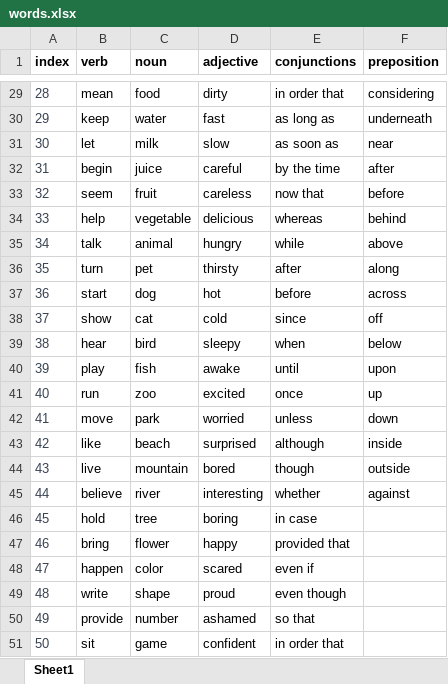
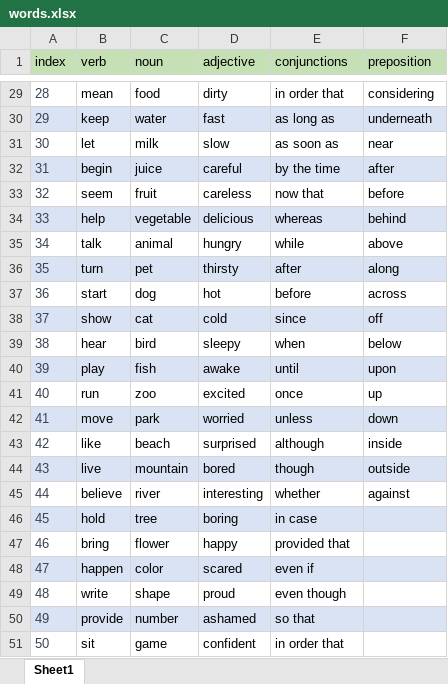
Before and after one commit to Durumyisking/TS_SightWords, an Excel workbook: res/Word/words.xlsx, sheet Sheet1, drawn as a sheet; only a part is shown, gaps mark what is left out; values as stored, in another font and other column widths than the file's, no borders; table styles not drawn; the diff covers the shown part only; the diff names each change by its address in the sheet, - before the commit and + after, or states it on an @@ line.

```diff
--- a/res/Word/words.xlsx (sheet Sheet1)
+++ b/res/Word/words.xlsx (sheet Sheet1)
@@ A1:F1 fill: none → #C5E0B4, bold: on → off @@
-A30:F30 fill: none
+A30:F30 fill: #DAE3F3
-A32:F32 fill: none
+A32:F32 fill: #DAE3F3
-A34:F34 fill: none
+A34:F34 fill: #DAE3F3
-A36:F36 fill: none
+A36:F36 fill: #DAE3F3
-A38:F38 fill: none
+A38:F38 fill: #DAE3F3
-A40:F40 fill: none
+A40:F40 fill: #DAE3F3
-A42:F42 fill: none
+A42:F42 fill: #DAE3F3
-A44:F44 fill: none
+A44:F44 fill: #DAE3F3
-A46:F46 fill: none
+A46:F46 fill: #DAE3F3
-A48:F48 fill: none
+A48:F48 fill: #DAE3F3
-A50:F50 fill: none
+A50:F50 fill: #DAE3F3
```
Also changed, not shown: cell formats elsewhere in this sheet.
